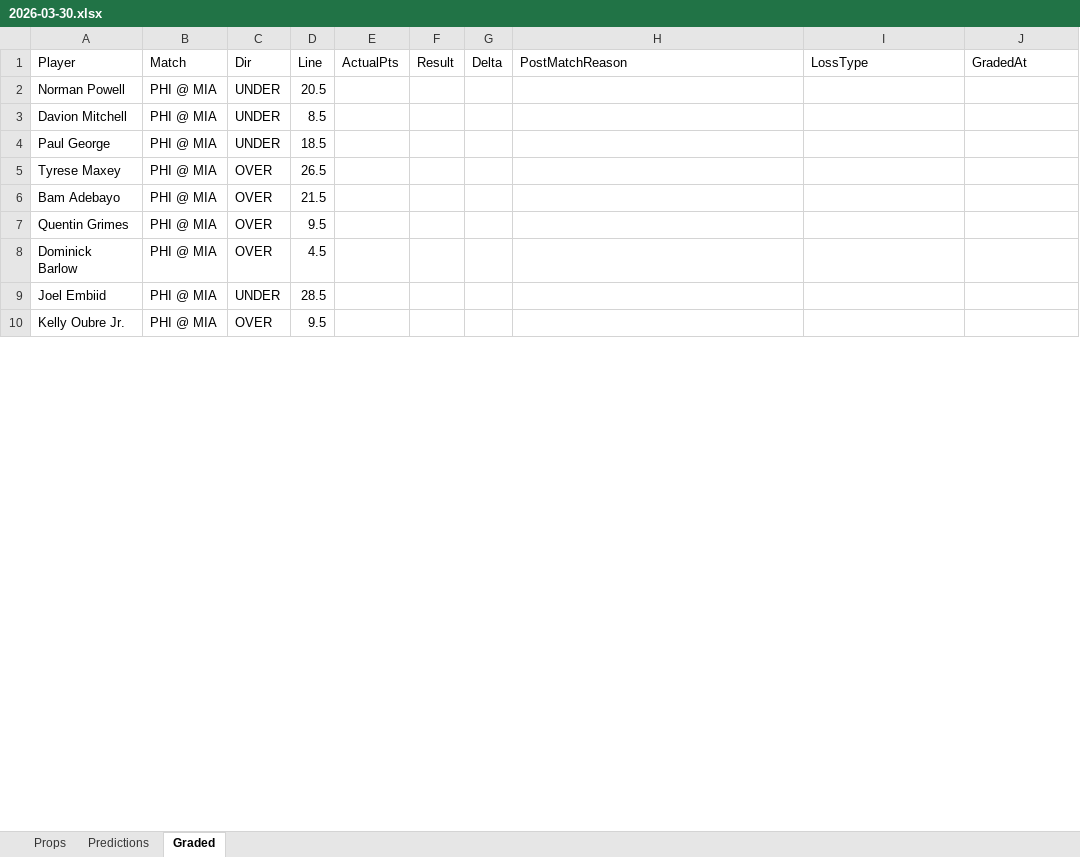
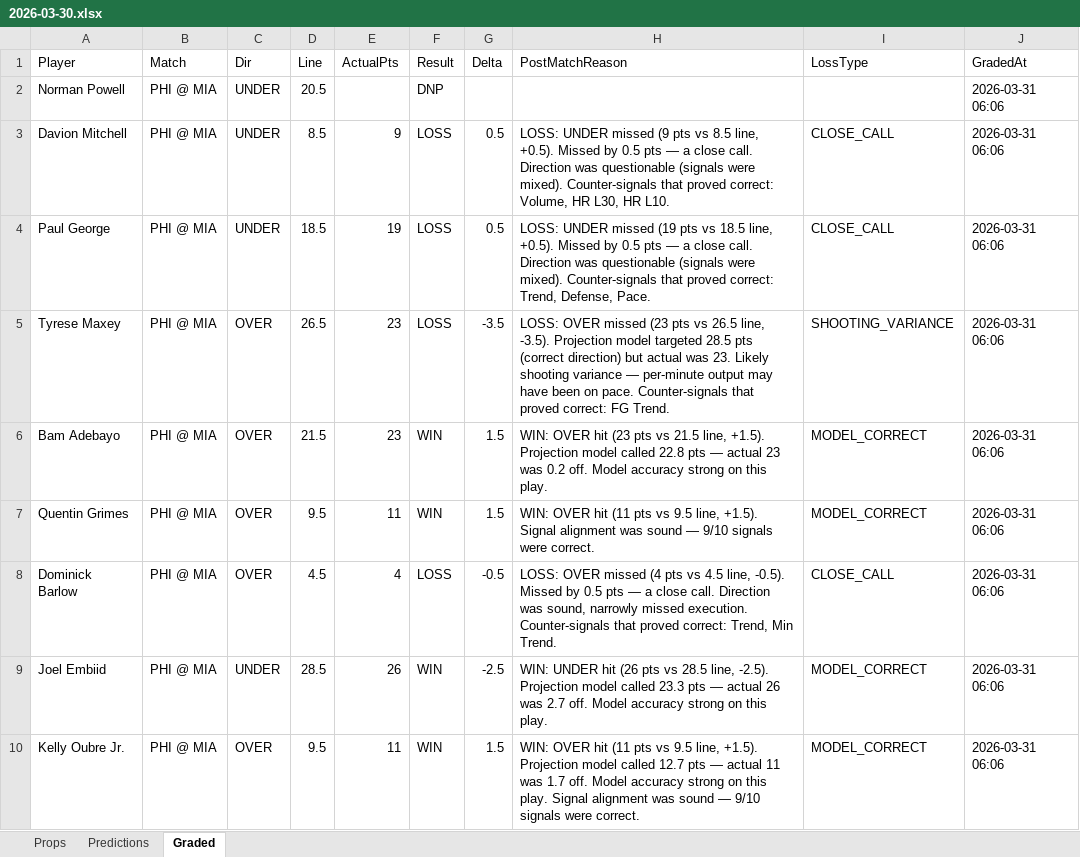
Before and after one commit to iamwerewolf1007/PropEdgeV9.1, an Excel workbook: daily/2026-03-30.xlsx, sheet Graded, drawn as a sheet; only a part is shown; values as stored, in another font and other column widths than the file's, no cell formats; the diff covers the shown part only; the diff names each change by its address in the sheet, - before the commit and + after, or states it on an @@ line.

Commit message:
B0: grade 2026-03-30

```diff
--- a/daily/2026-03-30.xlsx (sheet Graded)
+++ b/daily/2026-03-30.xlsx (sheet Graded)
-F2 (Result): (empty)
+F2 (Result): DNP
-J2:J10 (GradedAt): (empty)
+J2:J10 (GradedAt): 2026-03-31 06:06
-E3 (ActualPts): (empty)
+E3 (ActualPts): 9
-F3:F5 (Result): (empty)
+F3:F5 (Result): LOSS
-G3:G4 (Delta): (empty)
+G3:G4 (Delta): 0.5
-H3 (PostMatchReason): (empty)
+H3 (PostMatchReason): LOSS: UNDER missed (9 pts vs 8.5 line, +0.5). Missed by 0.5 pts — a close call. Direction was questionable (signals were mixed). Counter-signals that proved correct: Volume, HR L30, HR L10.
-I3:I4 (LossType): (empty)
+I3:I4 (LossType): CLOSE_CALL
-E4 (ActualPts): (empty)
+E4 (ActualPts): 19
-H4 (PostMatchReason): (empty)
+H4 (PostMatchReason): LOSS: UNDER missed (19 pts vs 18.5 line, +0.5). Missed by 0.5 pts — a close call. Direction was questionable (signals were mixed). Counter-signals that proved correct: Trend, Defense, Pace.
-E5:E6 (ActualPts): (empty)
+E5:E6 (ActualPts): 23
-G5 (Delta): (empty)
+G5 (Delta): -3.5
-H5 (PostMatchReason): (empty)
+H5 (PostMatchReason): LOSS: OVER missed (23 pts vs 26.5 line, -3.5). Projection model targeted 28.5 pts (correct direction) but actual was 23. Likely shooting variance — per-minute output may have been on pace. Counter-signals that proved correct: FG Trend.
-I5 (LossType): (empty)
+I5 (LossType): SHOOTING_VARIANCE
-F6:F7 (Result): (empty)
+F6:F7 (Result): WIN
-G6:G7 (Delta): (empty)
+G6:G7 (Delta): 1.5
-H6 (PostMatchReason): (empty)
+H6 (PostMatchReason): WIN: OVER hit (23 pts vs 21.5 line, +1.5). Projection model called 22.8 pts — actual 23 was 0.2 off. Model accuracy strong on this play.
-I6:I7 (LossType): (empty)
+I6:I7 (LossType): MODEL_CORRECT
-E7 (ActualPts): (empty)
+E7 (ActualPts): 11
-H7 (PostMatchReason): (empty)
+H7 (PostMatchReason): WIN: OVER hit (11 pts vs 9.5 line, +1.5). Signal alignment was sound — 9/10 signals were correct.
-E8 (ActualPts): (empty)
+E8 (ActualPts): 4
-F8 (Result): (empty)
+F8 (Result): LOSS
-G8 (Delta): (empty)
+G8 (Delta): -0.5
-H8 (PostMatchReason): (empty)
+H8 (PostMatchReason): LOSS: OVER missed (4 pts vs 4.5 line, -0.5). Missed by 0.5 pts — a close call. Direction was sound, narrowly missed execution. Counter-signals that proved correct: Trend, Min Trend.
-I8 (LossType): (empty)
+I8 (LossType): CLOSE_CALL
-E9 (ActualPts): (empty)
+E9 (ActualPts): 26
-F9:F10 (Result): (empty)
+F9:F10 (Result): WIN
-G9 (Delta): (empty)
+G9 (Delta): -2.5
-H9 (PostMatchReason): (empty)
+H9 (PostMatchReason): WIN: UNDER hit (26 pts vs 28.5 line, -2.5). Projection model called 23.3 pts — actual 26 was 2.7 off. Model accuracy strong on this play.
-I9:I10 (LossType): (empty)
+I9:I10 (LossType): MODEL_CORRECT
-E10 (ActualPts): (empty)
+E10 (ActualPts): 11
-G10 (Delta): (empty)
+G10 (Delta): 1.5
-H10 (PostMatchReason): (empty)
+H10 (PostMatchReason): WIN: OVER hit (11 pts vs 9.5 line, +1.5). Projection model called 12.7 pts — actual 11 was 1.7 off. Model accuracy strong on this play. Signal alignment was sound — 9/10 signals were correct.
```
Also changed, not shown: 358 edited cells elsewhere in this sheet, cell formats, 9 other files.
